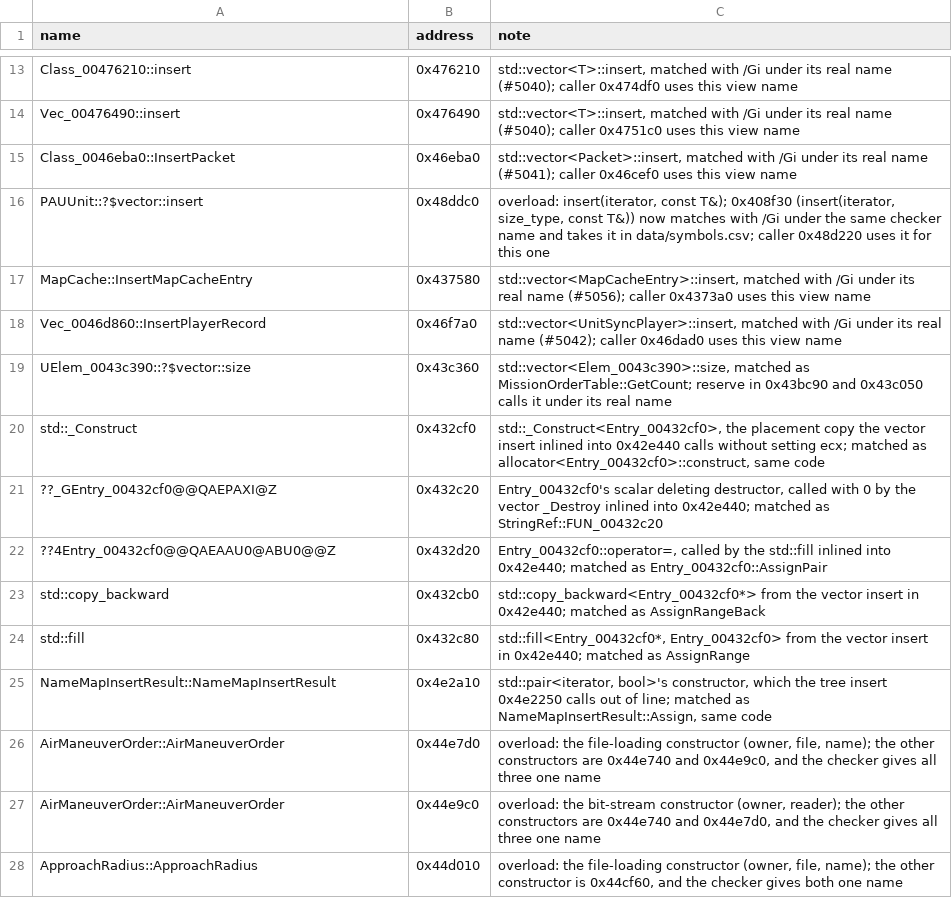
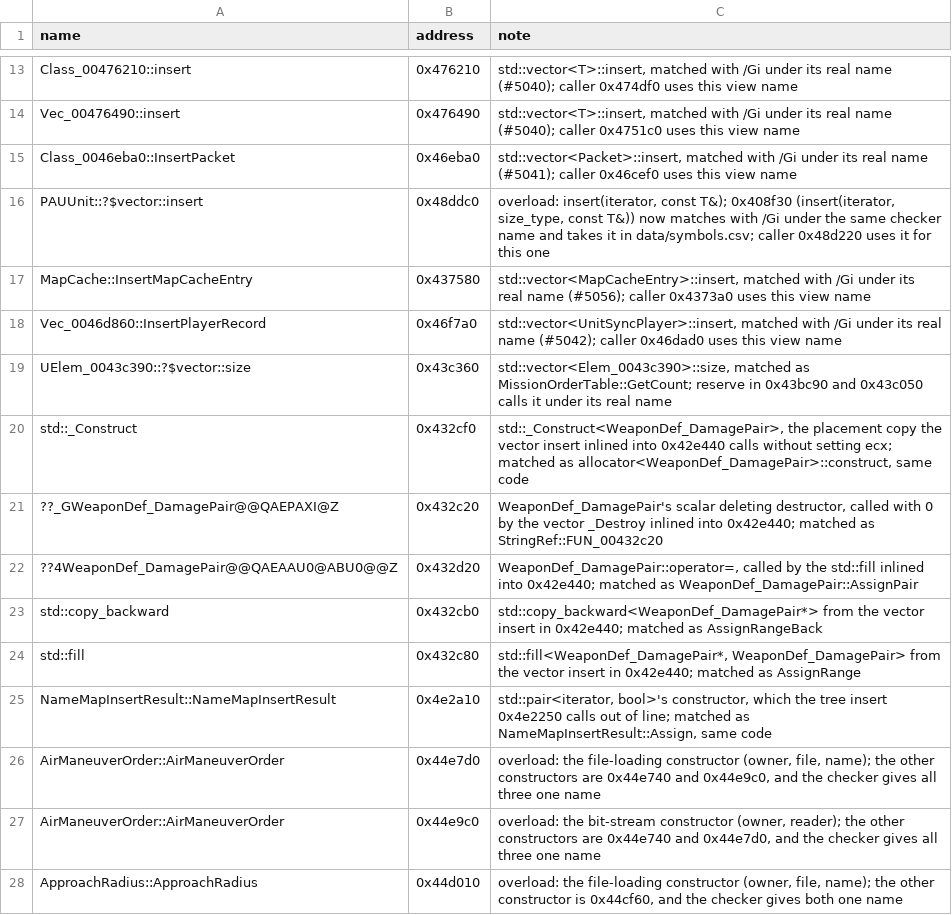
Before and after one commit to HectorBailey/byte-tactics, a CSV file: data/aliases.csv, drawn as a sheet; only a part is shown, gaps mark what is left out.

Commit message:
Refactor: Name the weapon damage pair type

```diff
--- a/data/aliases.csv
+++ b/data/aliases.csv
@@ -19,7 +19,7 @@ Vec_0046d860::InsertPlayerRecord,0x46f7a0,"std::vector<UnitSyncPlayer>::insert,
 UElem_0043c390::?$vector::size,0x43c360,"std::vector<Elem_0043c390>::size, matched as MissionOrderTable::GetCount; reserve in 0x43bc90 and 0x43c050 calls it under its real name"
-std::_Construct,0x432cf0,"std::_Construct<Entry_00432cf0>, the placement copy the vector insert inlined into 0x42e440 calls without setting ecx; matched as allocator<Entry_00432cf0>::construct, same code"
-??_GEntry_00432cf0@@QAEPAXI@Z,0x432c20,"Entry_00432cf0's scalar deleting destructor, called with 0 by the vector _Destroy inlined into 0x42e440; matched as StringRef::FUN_00432c20"
-??4Entry_00432cf0@@QAEAAU0@ABU0@@Z,0x432d20,"Entry_00432cf0::operator=, called by the std::fill inlined into 0x42e440; matched as Entry_00432cf0::AssignPair"
-std::copy_backward,0x432cb0,"std::copy_backward<Entry_00432cf0*> from the vector insert in 0x42e440; matched as AssignRangeBack"
-std::fill,0x432c80,"std::fill<Entry_00432cf0*, Entry_00432cf0> from the vector insert in 0x42e440; matched as AssignRange"
+std::_Construct,0x432cf0,"std::_Construct<WeaponDef_DamagePair>, the placement copy the vector insert inlined into 0x42e440 calls without setting ecx; matched as allocator<WeaponDef_DamagePair>::construct, same code"
+??_GWeaponDef_DamagePair@@QAEPAXI@Z,0x432c20,"WeaponDef_DamagePair's scalar deleting destructor, called with 0 by the vector _Destroy inlined into 0x42e440; matched as StringRef::FUN_00432c20"
+??4WeaponDef_DamagePair@@QAEAAU0@ABU0@@Z,0x432d20,"WeaponDef_DamagePair::operator=, called by the std::fill inlined into 0x42e440; matched as WeaponDef_DamagePair::AssignPair"
+std::copy_backward,0x432cb0,"std::copy_backward<WeaponDef_DamagePair*> from the vector insert in 0x42e440; matched as AssignRangeBack"
+std::fill,0x432c80,"std::fill<WeaponDef_DamagePair*, WeaponDef_DamagePair> from the vector insert in 0x42e440; matched as AssignRange"
 NameMapInsertResult::NameMapInsertResult,0x4e2a10,"std::pair<iterator, bool>'s constructor, which the tree insert 0x4e2250 calls out of line; matched as NameMapInsertResult::Assign, same code"
```
Also changed, not shown: data/progress.csv, data/symbols.csv, 2 other files.
